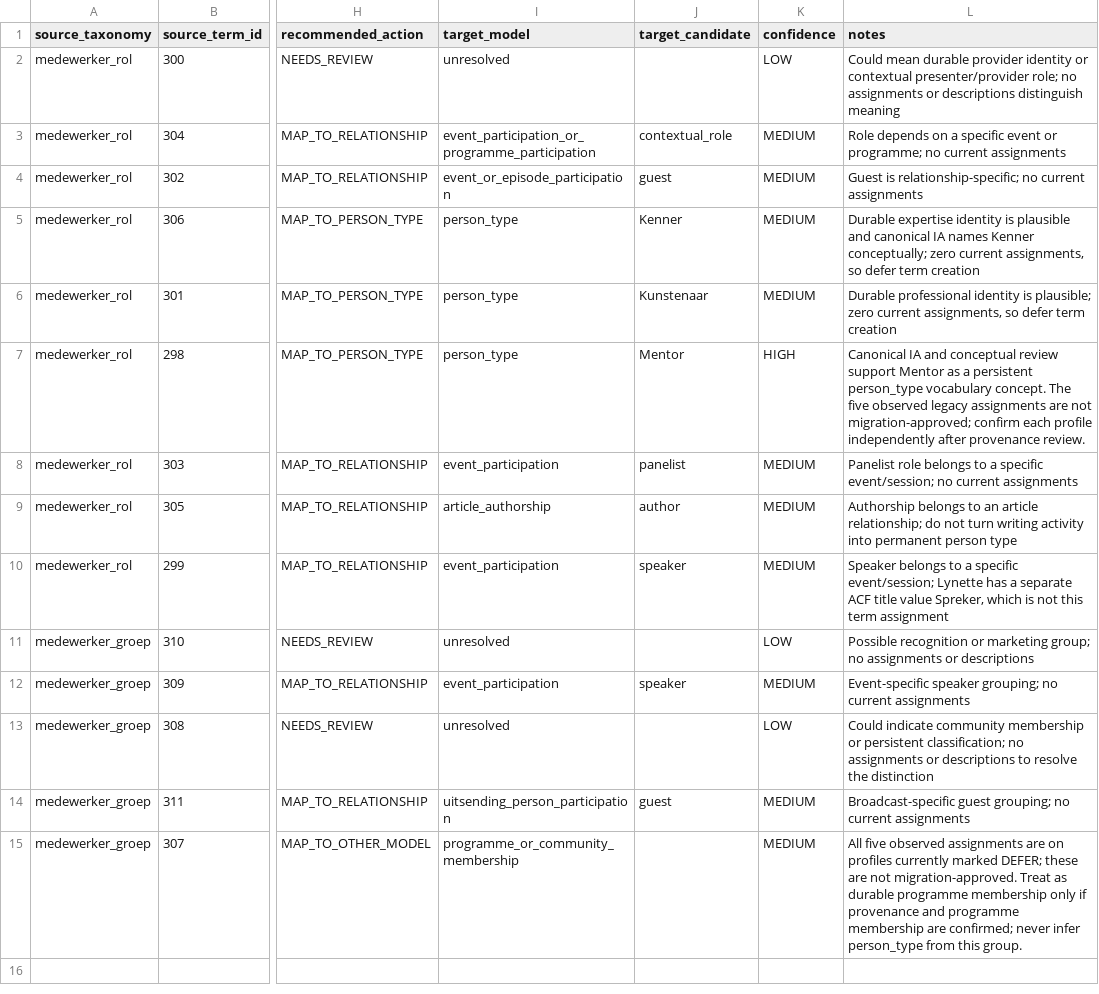
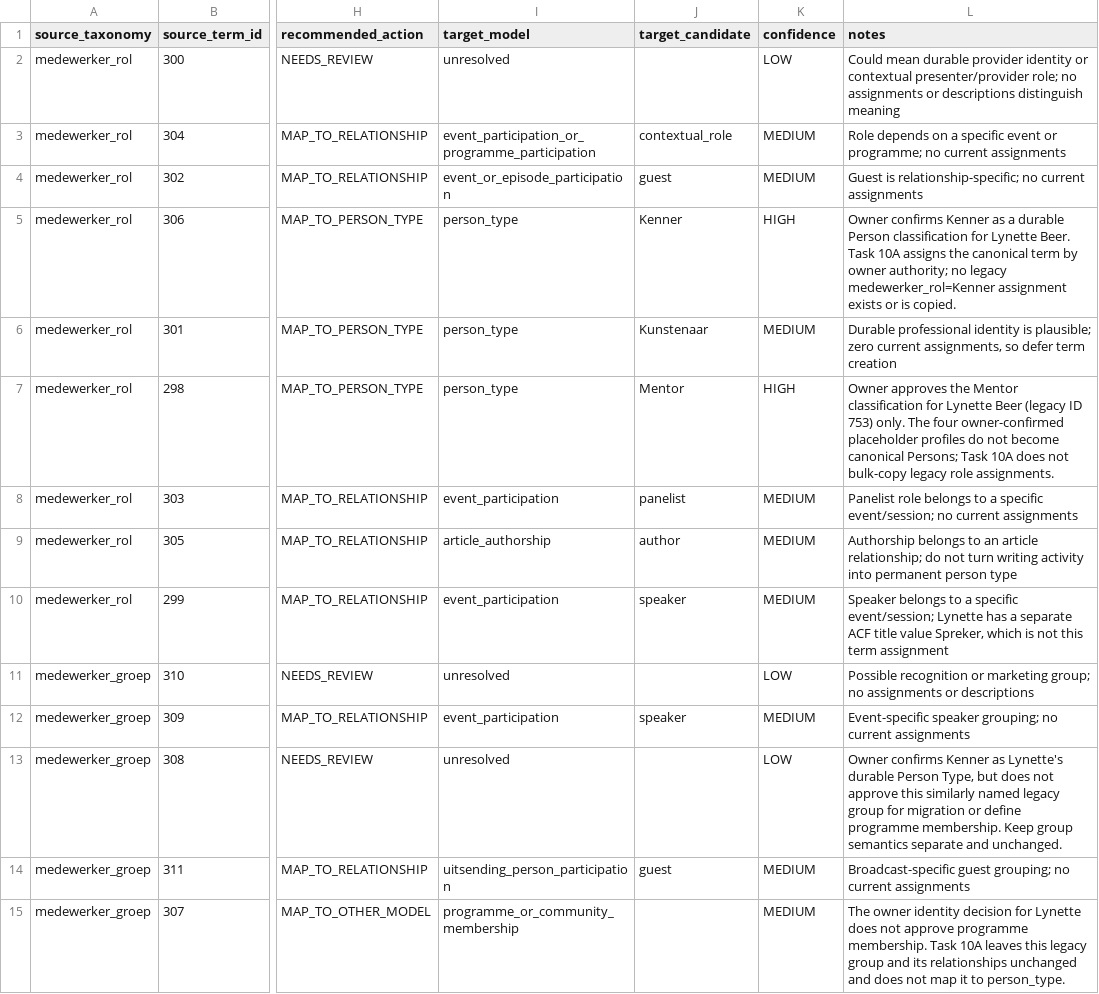
Before and after one commit to JCSchoeman96/vgnova, a CSV file: docs/architecture/PERSON_LEGACY_CLASSIFICATION_MAPPING.csv, drawn as a sheet; only a part is shown, gaps mark what is left out; the diff names each change by its address in the sheet, - before the commit and + after, or states it on an @@ line.

```diff
--- a/docs/architecture/PERSON_LEGACY_CLASSIFICATION_MAPPING.csv
+++ b/docs/architecture/PERSON_LEGACY_CLASSIFICATION_MAPPING.csv
-K5 (confidence): MEDIUM
+K5 (confidence): HIGH
-L5 (notes): Durable expertise identity is plausible and canonical IA names Kenner conceptually; zero current assignments, so defer term creation
+L5 (notes): Owner confirms Kenner as a durable Person classification for Lynette Beer. Task 10A assigns the canonical term by owner authority; no legacy medewerker_rol=Kenner assignment exists or is copied.
-L7 (notes): Canonical IA and conceptual review support Mentor as a persistent person_type vocabulary concept. The five observed legacy assignments are not migration-approved; confirm each profile independently after provenance review.
+L7 (notes): Owner approves the Mentor classification for Lynette Beer (legacy ID 753) only. The four owner-confirmed placeholder profiles do not become canonical Persons; Task 10A does not bulk-copy legacy role assignments.
-L13 (notes): Could indicate community membership or persistent classification; no assignments or descriptions to resolve the distinction
+L13 (notes): Owner confirms Kenner as Lynette's durable Person Type, but does not approve this similarly named legacy group for migration or define programme membership. Keep group semantics separate and unchanged.
-L15 (notes): All five observed assignments are on profiles currently marked DEFER; these are not migration-approved. Treat as durable programme membership only if provenance and programme membership are confirmed; never infer person_type from this group.
+L15 (notes): The owner identity decision for Lynette does not approve programme membership. Task 10A leaves this legacy group and its relationships unchanged and does not map it to person_type.
```
Also changed, not shown: docs/architecture/PERSON_PROFILE_MIGRATION_MANIFEST.csv, 10 other files.
